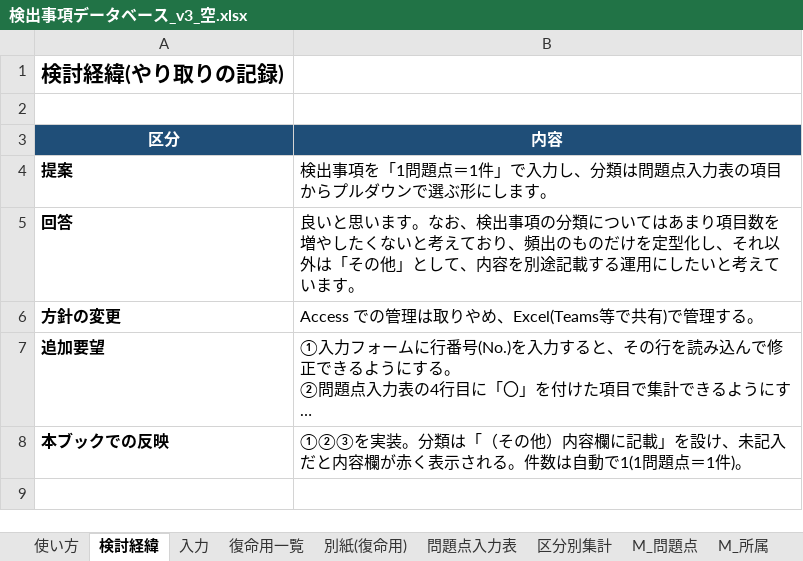
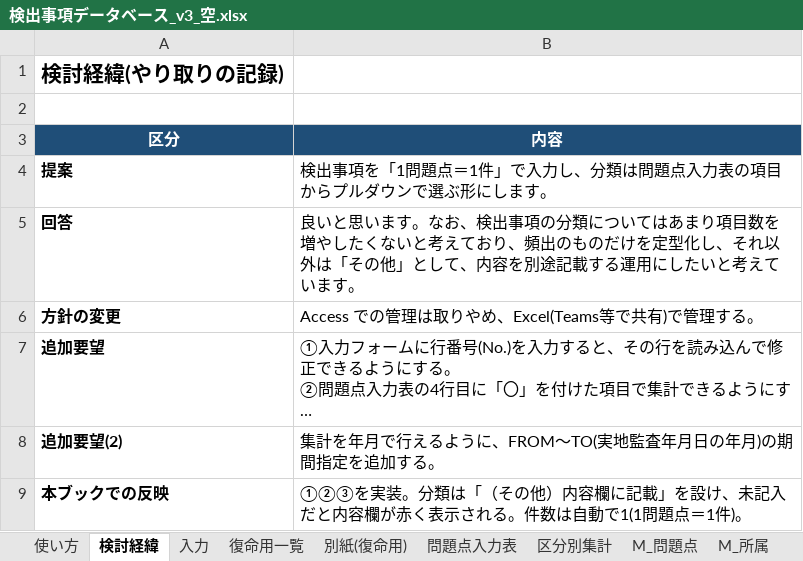
Before and after one commit to iidodo-com/iidodo, an Excel workbook: access_db/excel_v3/検出事項データベース_v3_空.xlsx, sheet 検討経緯, drawn as a sheet; long unchanged cells end in …; values as stored, in another font and other column widths than the file's, no borders; the diff names each change by its address in the sheet, - before the commit and + after, or states it on an @@ line.

```diff
--- a/access_db/excel_v3/検出事項データベース_v3_空.xlsx (sheet 検討経緯)
+++ b/access_db/excel_v3/検出事項データベース_v3_空.xlsx (sheet 検討経緯)
+row 8: 追加要望(2) | 集計を年月で行えるように、FROM～TO(実地監査年月日の年月)の期間指定を追加する。
```
Also changed, not shown: sheet 問題点入力表, sheet 区分別集計, sheet 復命用一覧, sheet 使い方, hidden cells, access_db/excel_v3/検出事項データベース_v3_テスト入り.xlsx, 1 other file.
